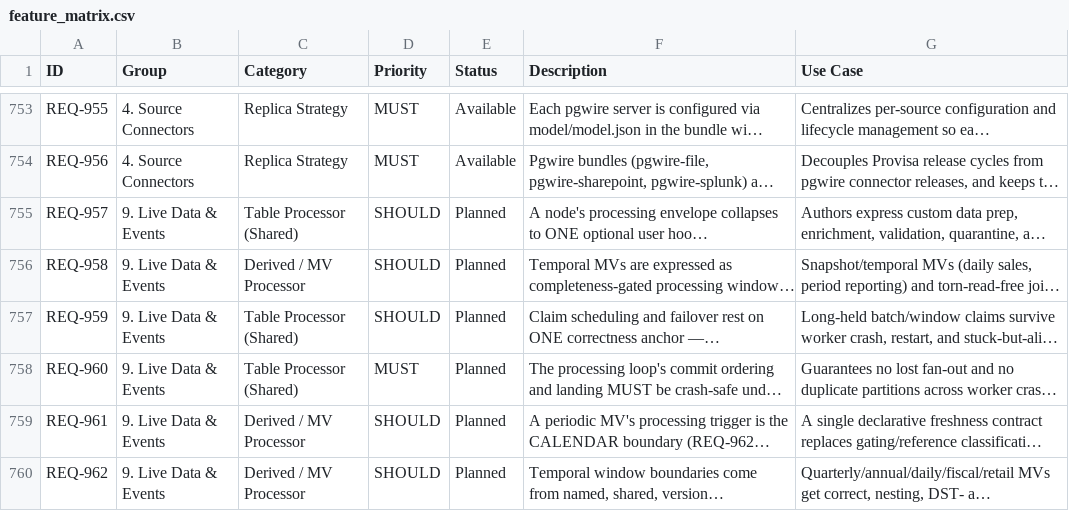
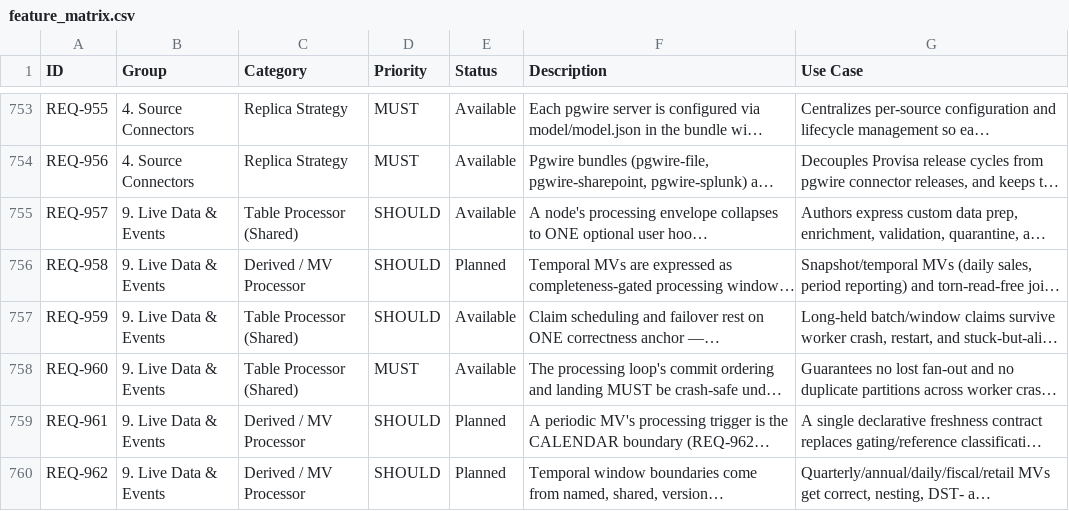
Before and after one commit to kenstott/provisa, a CSV file: docs/exports/feature_matrix.csv, drawn as a sheet; only a part is shown, gaps mark what is left out; long unchanged cells end in …; the diff names each change by its address in the sheet, - before the commit and + after, or states it on an @@ line.

```diff
--- a/docs/exports/feature_matrix.csv
+++ b/docs/exports/feature_matrix.csv
-E755 (Status): Planned
+E755 (Status): Available
-E757:E758 (Status): Planned
+E757:E758 (Status): Available
```
Also changed, not shown: docs/exports/traceability_matrix.csv, 11 other files.
